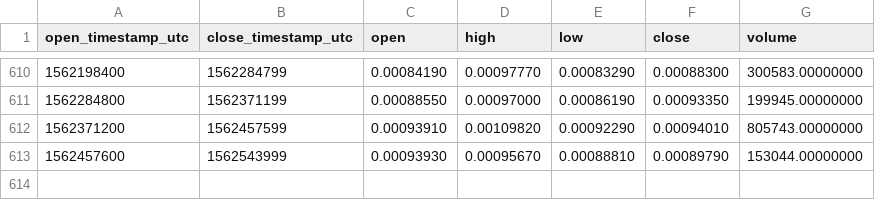
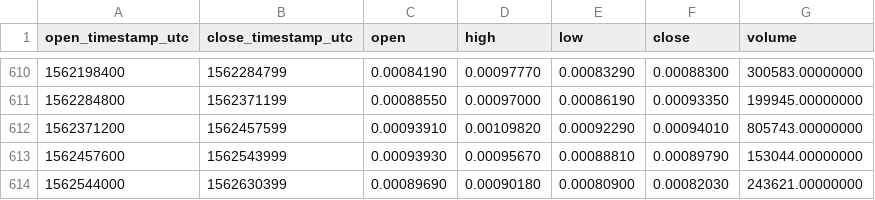
Before and after one commit to cryptobigbro/binance-STORJETH, a CSV file: binance-STORJETH-1d.csv, drawn as a sheet; only a part is shown, gaps mark what is left out; the diff names each change by its address in the sheet, - before the commit and + after, or states it on an @@ line.

Commit message:
Update OHLCV data.

```diff
--- a/binance-STORJETH-1d.csv
+++ b/binance-STORJETH-1d.csv
+row 614: 1562544000 | 1562630399 | 0.00089690 | 0.00090180 | 0.00080900 | 0.00082030 | 243621.00000000
```
Also changed, not shown: 1 other file.
